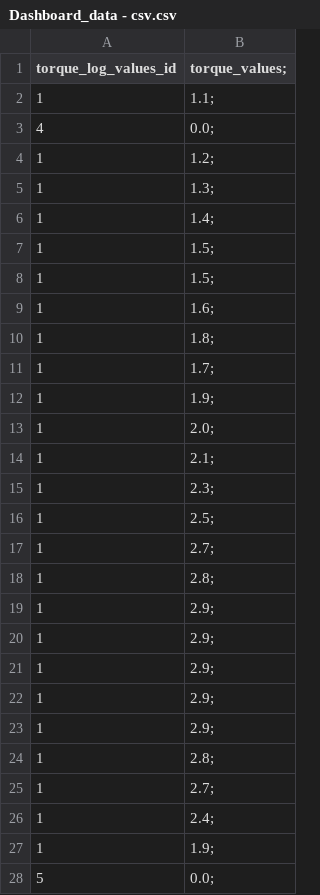
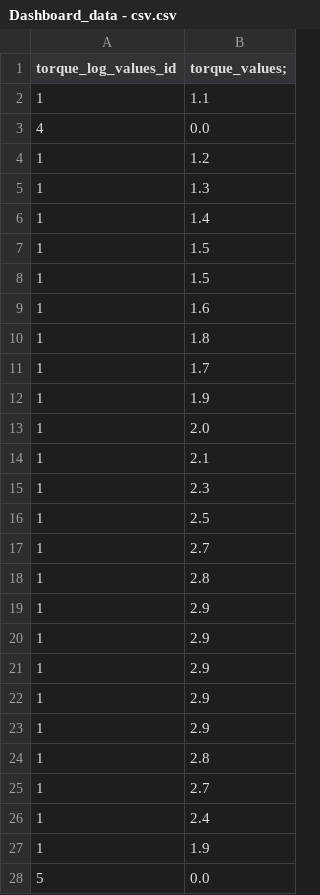
Before and after one commit to chan1914/Dashboard, a CSV file: Dashboard_data - csv.csv, drawn as a sheet; only a part is shown; the diff covers the shown part only.

Commit message:
Update Dashboard_data - csv.csv

```diff
--- a/Dashboard_data - csv.csv
+++ b/Dashboard_data - csv.csv
@@ -1,28 +1,28 @@
 torque_log_values_id,torque_values;
-1,1.1;
-4,0.0;
-1,1.2;
-1,1.3;
-1,1.4;
-1,1.5;
-1,1.5;
-1,1.6;
-1,1.8;
-1,1.7;
-1,1.9;
-1,2.0;
-1,2.1;
-1,2.3;
-1,2.5;
-1,2.7;
-1,2.8;
-1,2.9;
-1,2.9;
-1,2.9;
-1,2.9;
-1,2.9;
-1,2.8;
-1,2.7;
-1,2.4;
-1,1.9;
-5,0.0;
+1,1.1
+4,0.0
+1,1.2
+1,1.3
+1,1.4
+1,1.5
+1,1.5
+1,1.6
+1,1.8
+1,1.7
+1,1.9
+1,2.0
+1,2.1
+1,2.3
+1,2.5
+1,2.7
+1,2.8
+1,2.9
+1,2.9
+1,2.9
+1,2.9
+1,2.9
+1,2.8
+1,2.7
+1,2.4
+1,1.9
+5,0.0
```
Also changed, not shown: 66 edited cells elsewhere in this file.
